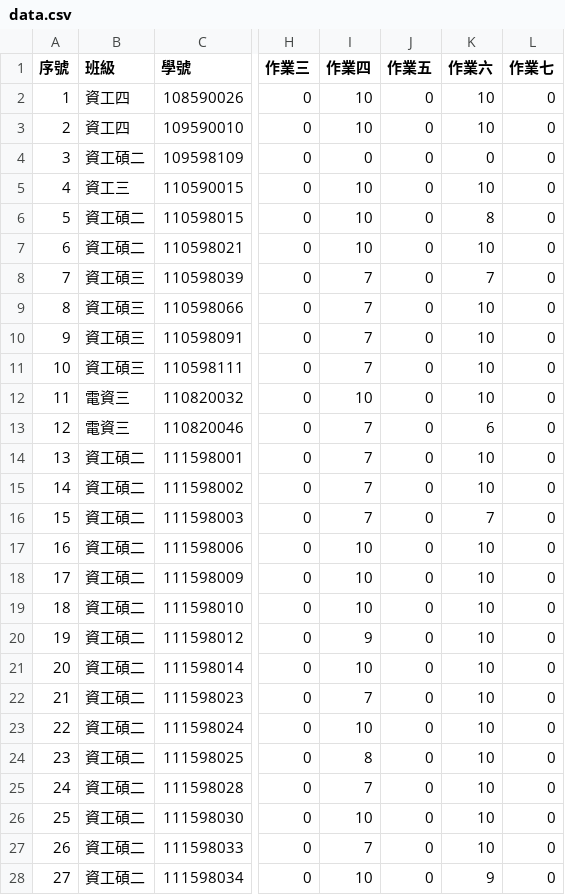
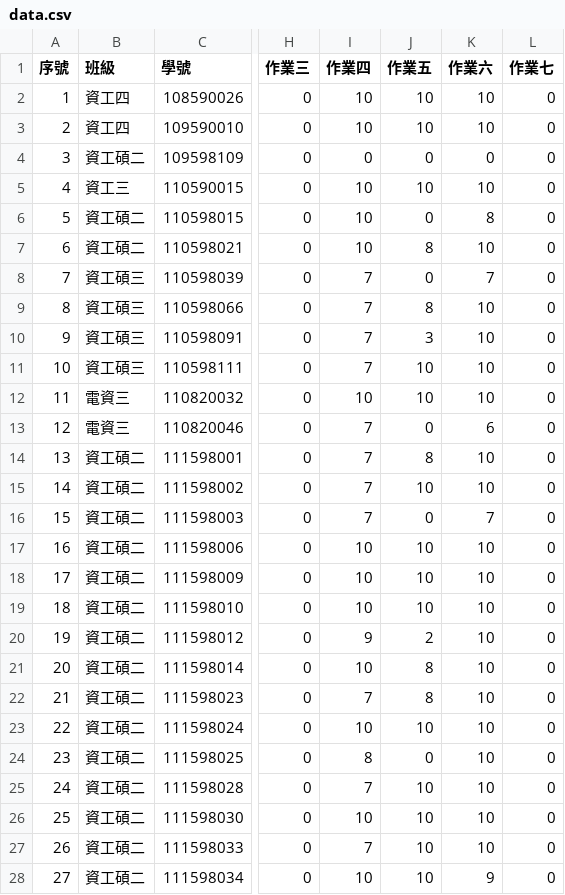
Before and after one commit to yungpei/vis2023f_grade, a CSV file: csv/data.csv, drawn as a sheet; only a part is shown, gaps mark what is left out; the diff covers the shown part only; the diff names each change by its address in the sheet, - before the commit and + after, or states it on an @@ line.

Commit message:
Update data.csv

```diff
--- a/csv/data.csv
+++ b/csv/data.csv
-J2:J3 (作業五): 0
+J2:J3 (作業五): 10
-J5 (作業五): 0
+J5 (作業五): 10
-J7 (作業五): 0
+J7 (作業五): 8
-J9 (作業五): 0
+J9 (作業五): 8
-J10 (作業五): 0
+J10 (作業五): 3
-J11:J12 (作業五): 0
+J11:J12 (作業五): 10
-J14 (作業五): 0
+J14 (作業五): 8
-J15 (作業五): 0
+J15 (作業五): 10
-J17:J19 (作業五): 0
+J17:J19 (作業五): 10
-J20 (作業五): 0
+J20 (作業五): 2
-J21:J22 (作業五): 0
+J21:J22 (作業五): 8
-J23 (作業五): 0
+J23 (作業五): 10
-J25:J28 (作業五): 0
+J25:J28 (作業五): 10
```
Also changed, not shown: 70 edited cells elsewhere in this file.
